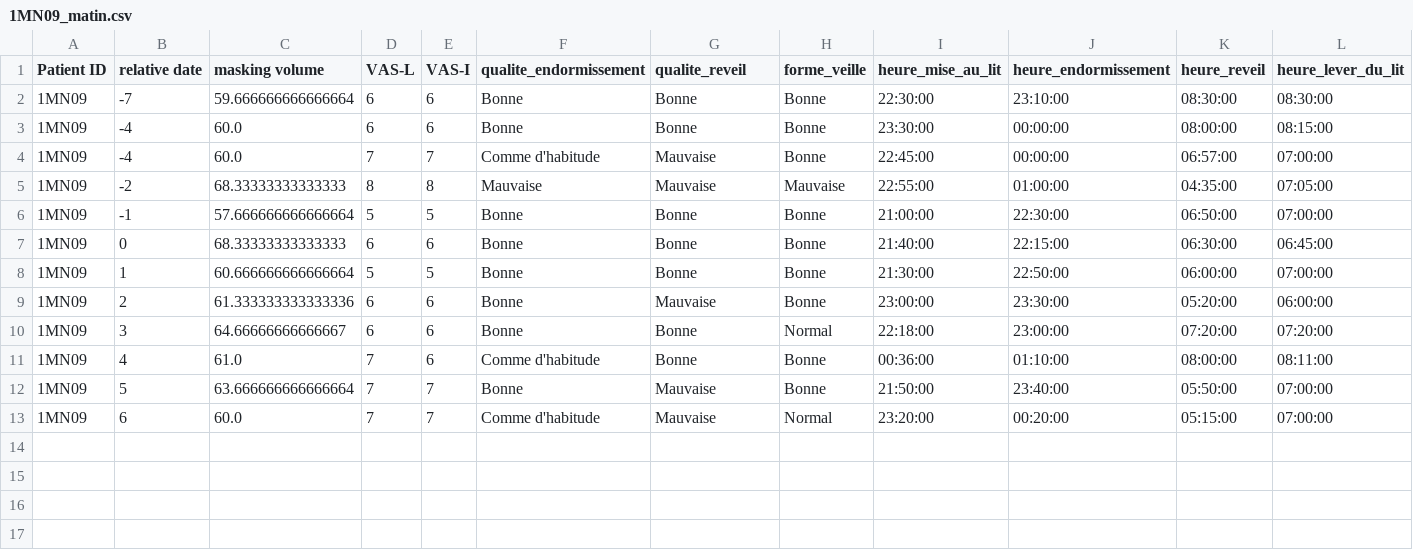
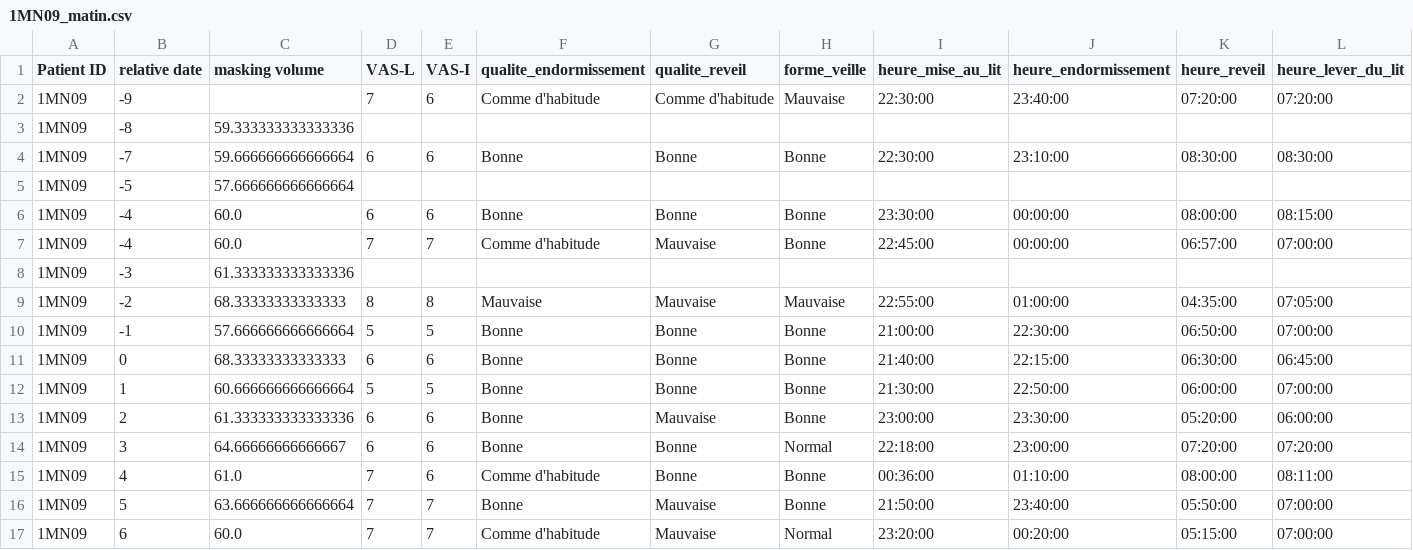
Before and after one commit to lkorczowski/tinnitus-nocturnal-stimulation, a CSV file: df_matin/1MN09_matin.csv, drawn as a sheet.

```diff
--- a/df_matin/1MN09_matin.csv
+++ b/df_matin/1MN09_matin.csv
@@ -1,5 +1,9 @@
 Patient ID;relative date;masking volume;VAS-L;VAS-I;qualite_endormissement;qualite_reveil;forme_veille;heure_mise_au_lit;heure_endormissement;heure_reveil;heure_lever_du_lit
+1MN09;-9;;7;6;Comme d'habitude;Comme d'habitude;Mauvaise;22:30:00;23:40:00;07:20:00;07:20:00
+1MN09;-8;59.333333333333336;;;;;;;;;
 1MN09;-7;59.666666666666664;6;6;Bonne;Bonne;Bonne;22:30:00;23:10:00;08:30:00;08:30:00
+1MN09;-5;57.666666666666664;;;;;;;;;
 1MN09;-4;60.0;6;6;Bonne;Bonne;Bonne;23:30:00;00:00:00;08:00:00;08:15:00
 1MN09;-4;60.0;7;7;Comme d'habitude;Mauvaise;Bonne;22:45:00;00:00:00;06:57:00;07:00:00
+1MN09;-3;61.333333333333336;;;;;;;;;
 1MN09;-2;68.33333333333333;8;8;Mauvaise;Mauvaise;Mauvaise;22:55:00;01:00:00;04:35:00;07:05:00
```
Also changed, not shown: df_matin/1GB18_matin.csv, df_matin/1MA16_matin.csv, 11 other files.
